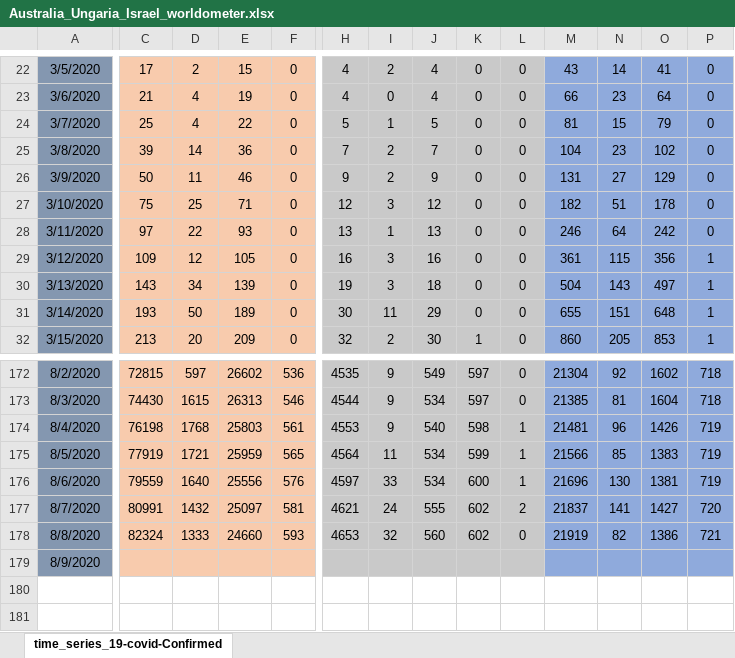
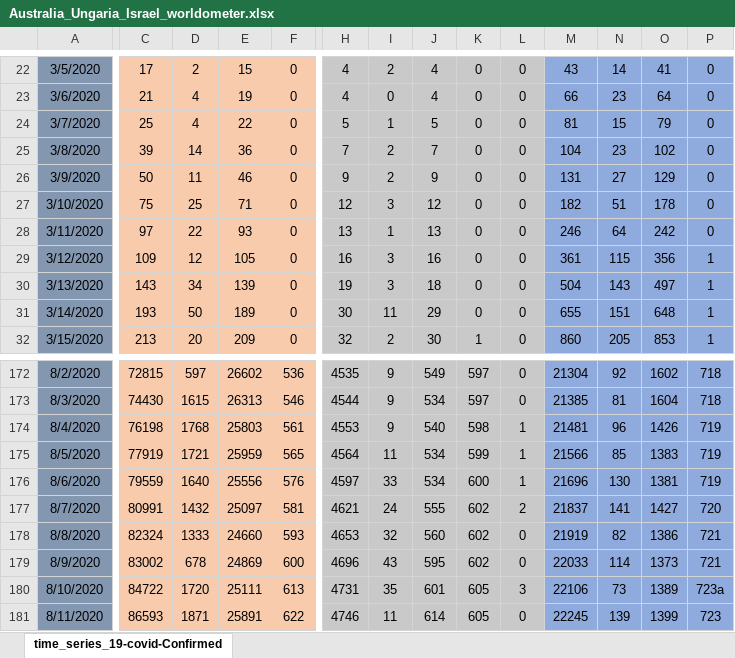
Before and after one commit to nor24o/Practica_covid19_UTCN, an Excel workbook: Database/Norbert/Australia_Ungaria_Israel_worldometer.xlsx, sheet time_series_19-covid-Confirmed, drawn as a sheet; only a part is shown, gaps mark what is left out; values as stored, in another font and other column widths than the file's, no borders; rows hold the shown columns only; the diff covers the shown part only; the diff names each change by its address in the sheet, - before the commit and + after, or states it on an @@ line.

```diff
--- a/Database/Norbert/Australia_Ungaria_Israel_worldometer.xlsx (sheet time_series_19-covid-Confirmed)
+++ b/Database/Norbert/Australia_Ungaria_Israel_worldometer.xlsx (sheet time_series_19-covid-Confirmed)
-C179: (empty)
+C179: 83002
-D179: (empty)
+D179: 678
-E179: (empty)
+E179: 24869
-F179: (empty)
+F179: 600
-H179: (empty)
+H179: 4696
-I179: (empty)
+I179: 43
-J179: (empty)
+J179: 595
-K179: (empty)
+K179: 602
-L179: (empty)
+L179: 0
-M179: (empty)
+M179: 22033
-N179: (empty)
+N179: 114
-O179: (empty)
+O179: 1373
-P179: (empty)
+P179: 721
+row 180: 8/10/2020 | 84722 | 1720 | 25111 | 613 | 4731 | 35 | 601 | 605 | 3 | 22106 | 73 | 1389 | 723a
+row 181: 8/11/2020 | 86593 | 1871 | 25891 | 622 | 4746 | 11 | 614 | 605 | 0 | 22245 | 139 | 1399 | 723
```
Also changed, not shown: 8 edited cells elsewhere in this sheet, Database/Norbert/Cazuri.xlsx, Database/Norbert/cnscbt.xlsx, 1 other file.
